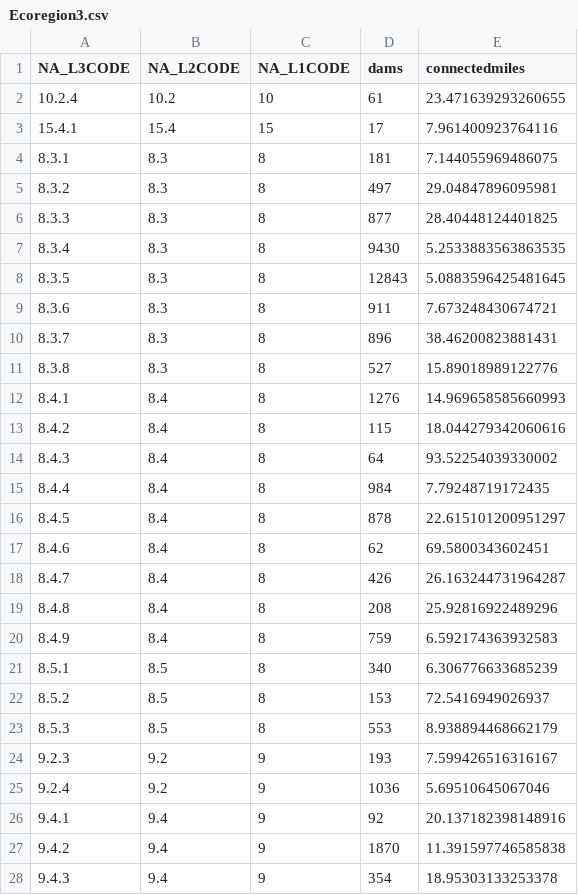
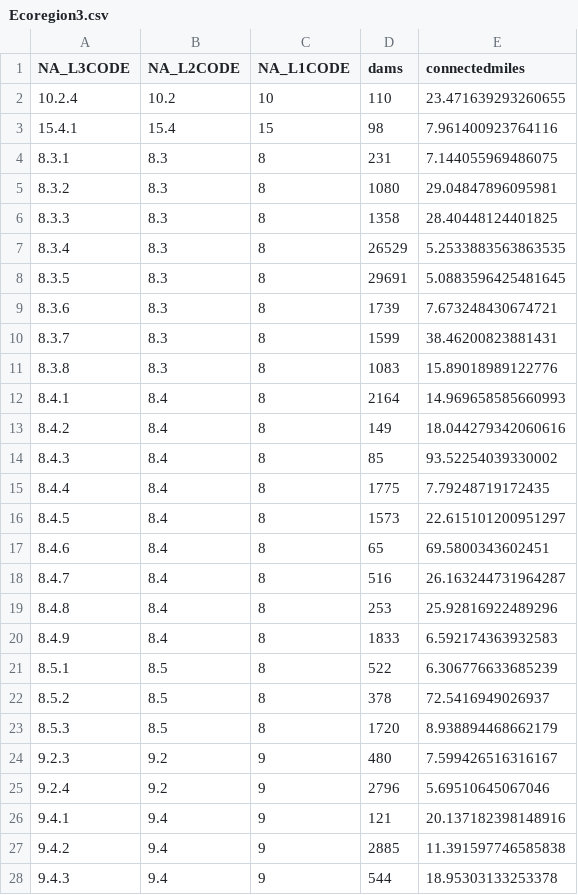
Before and after one commit to astutespruce/sarp-connectivity, a CSV file: data/summary/Ecoregion3.csv, drawn as a sheet; only a part is shown; the diff covers the shown part only.

```diff
--- a/data/summary/Ecoregion3.csv
+++ b/data/summary/Ecoregion3.csv
@@ -1,28 +1,28 @@
 "NA_L3CODE","NA_L2CODE","NA_L1CODE","dams","connectedmiles"
-"10.2.4","10.2","10",61,23.471639293260655
-"15.4.1","15.4","15",17,7.961400923764116
-"8.3.1","8.3","8",181,7.144055969486075
-"8.3.2","8.3","8",497,29.04847896095981
-"8.3.3","8.3","8",877,28.40448124401825
-"8.3.4","8.3","8",9430,5.2533883563863535
-"8.3.5","8.3","8",12843,5.0883596425481645
-"8.3.6","8.3","8",911,7.673248430674721
-"8.3.7","8.3","8",896,38.46200823881431
-"8.3.8","8.3","8",527,15.89018989122776
-"8.4.1","8.4","8",1276,14.969658585660993
-"8.4.2","8.4","8",115,18.044279342060616
-"8.4.3","8.4","8",64,93.52254039330002
-"8.4.4","8.4","8",984,7.79248719172435
-"8.4.5","8.4","8",878,22.615101200951297
-"8.4.6","8.4","8",62,69.5800343602451
-"8.4.7","8.4","8",426,26.163244731964287
-"8.4.8","8.4","8",208,25.92816922489296
-"8.4.9","8.4","8",759,6.592174363932583
-"8.5.1","8.5","8",340,6.306776633685239
-"8.5.2","8.5","8",153,72.5416949026937
-"8.5.3","8.5","8",553,8.938894468662179
-"9.2.3","9.2","9",193,7.599426516316167
-"9.2.4","9.2","9",1036,5.69510645067046
-"9.4.1","9.4","9",92,20.137182398148916
-"9.4.2","9.4","9",1870,11.391597746585838
-"9.4.3","9.4","9",354,18.95303133253378
+"10.2.4","10.2","10",110,23.471639293260655
+"15.4.1","15.4","15",98,7.961400923764116
+"8.3.1","8.3","8",231,7.144055969486075
+"8.3.2","8.3","8",1080,29.04847896095981
+"8.3.3","8.3","8",1358,28.40448124401825
+"8.3.4","8.3","8",26529,5.2533883563863535
+"8.3.5","8.3","8",29691,5.0883596425481645
+"8.3.6","8.3","8",1739,7.673248430674721
+"8.3.7","8.3","8",1599,38.46200823881431
+"8.3.8","8.3","8",1083,15.89018989122776
+"8.4.1","8.4","8",2164,14.969658585660993
+"8.4.2","8.4","8",149,18.044279342060616
+"8.4.3","8.4","8",85,93.52254039330002
+"8.4.4","8.4","8",1775,7.79248719172435
+"8.4.5","8.4","8",1573,22.615101200951297
+"8.4.6","8.4","8",65,69.5800343602451
+"8.4.7","8.4","8",516,26.163244731964287
+"8.4.8","8.4","8",253,25.92816922489296
+"8.4.9","8.4","8",1833,6.592174363932583
+"8.5.1","8.5","8",522,6.306776633685239
+"8.5.2","8.5","8",378,72.5416949026937
+"8.5.3","8.5","8",1720,8.938894468662179
+"9.2.3","9.2","9",480,7.599426516316167
+"9.2.4","9.2","9",2796,5.69510645067046
+"9.4.1","9.4","9",121,20.137182398148916
+"9.4.2","9.4","9",2885,11.391597746585838
+"9.4.3","9.4","9",544,18.95303133253378
```
Also changed, not shown: 6 edited cells elsewhere in this file, data/summary/Ecoregion2.csv, data/summary/Ecoregion4.csv, 9 other files.
